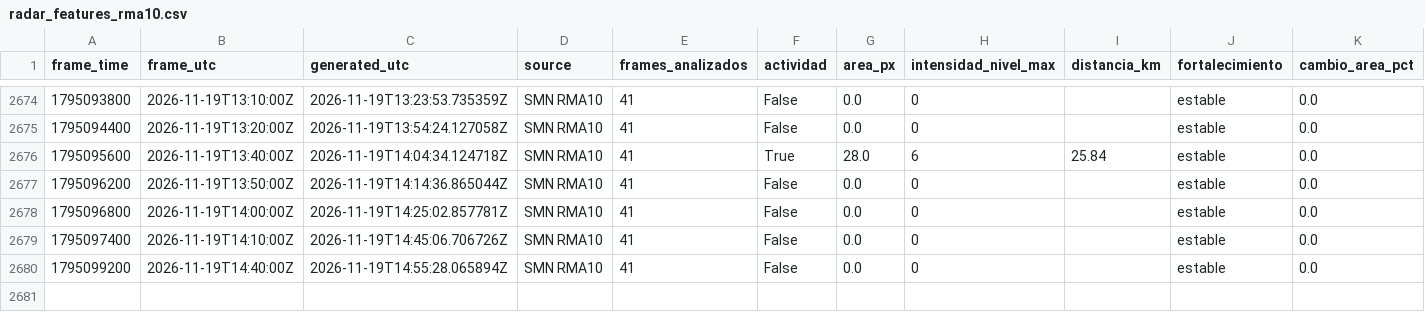
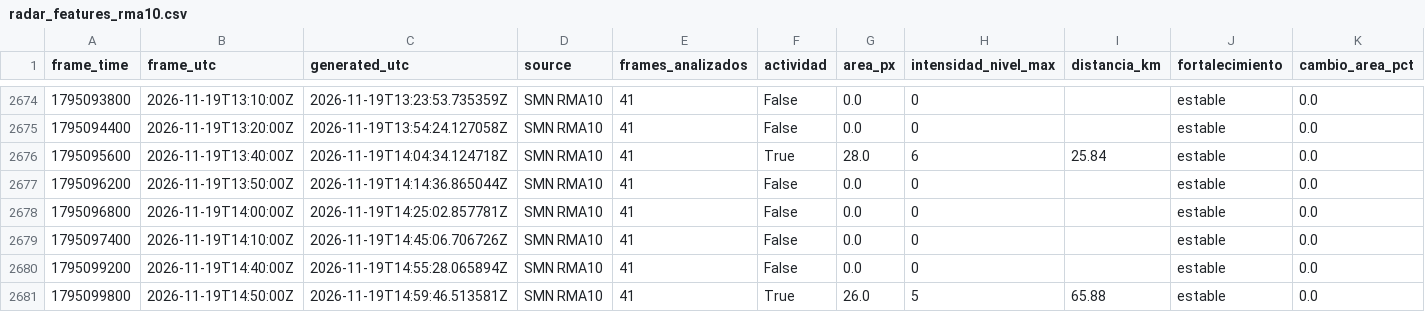
Before and after one commit to lucas12839/Clima-ar, a CSV file: data/radar/radar_features_rma10.csv, drawn as a sheet; only a part is shown, gaps mark what is left out; rows hold the shown columns only; the diff names each change by its address in the sheet, - before the commit and + after, or states it on an @@ line.

```diff
--- a/data/radar/radar_features_rma10.csv
+++ b/data/radar/radar_features_rma10.csv
+row 2681: 1795099800 | 2026-11-19T14:50:00Z | 2026-11-19T14:59:46.513581Z | SMN RMA10 | 41 | True | 26.0 | 5 | 65.88 | estable | 0.0
```
Also changed, not shown: data/ia/historial_inteligencia_tormenta.csv, data/ia/historial_meteorologico.csv, 19 other files.
